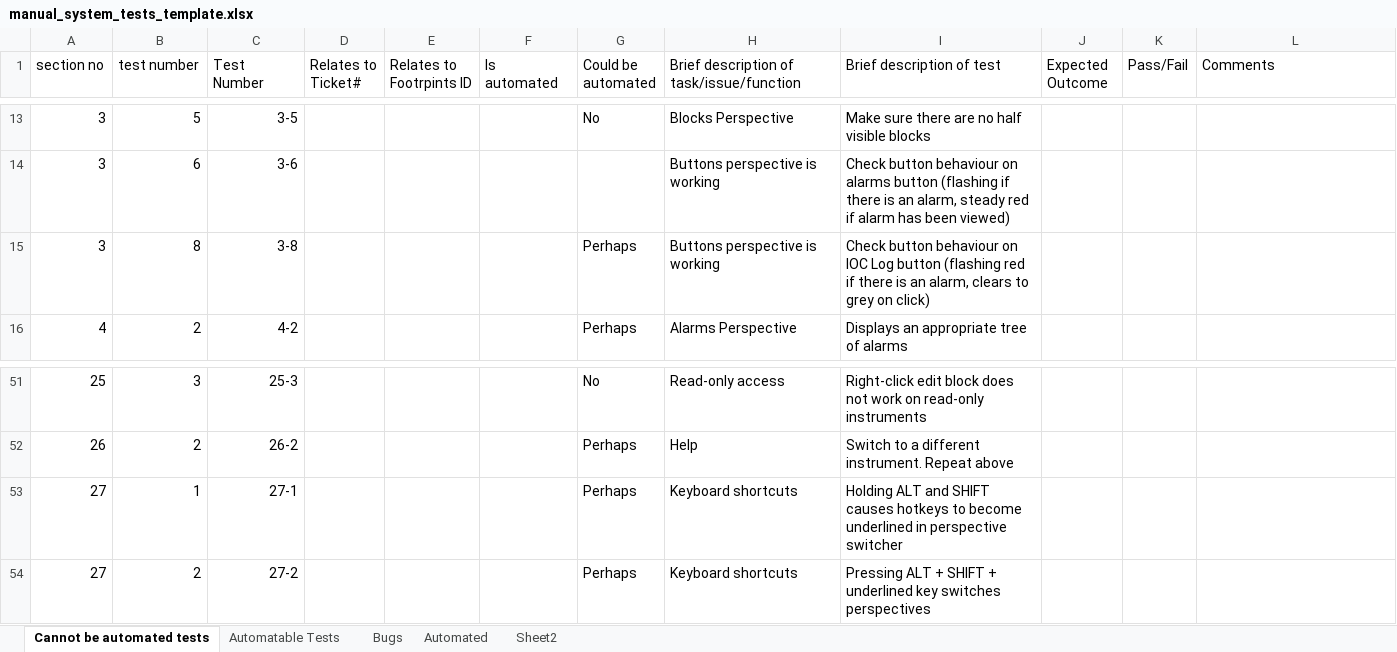
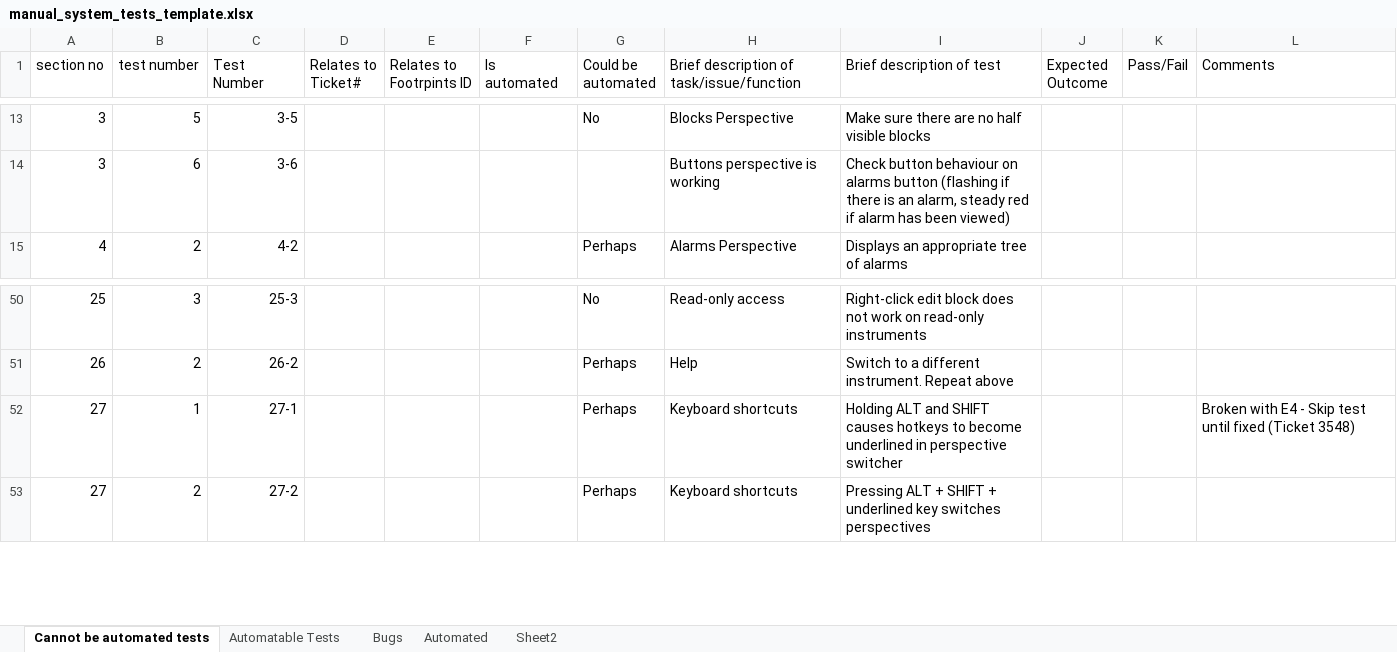
Before and after one commit to ISISComputingGroup/ibex_developers_manual, an Excel workbook: testing/manual_system_tests_template.xlsx, sheet Cannot be automated tests, drawn as a sheet; only a part is shown, gaps mark what is left out; values as stored, in another font and other column widths than the file's, no borders; conditional formats not drawn; removed rows and columns are numbered as before the commit, all else as after; the diff names each change by its address in the sheet, - before the commit and + after, or states it on an @@ line.

Commit message:
Remove outdated tests

```diff
--- a/testing/manual_system_tests_template.xlsx (sheet Cannot be automated tests)
+++ b/testing/manual_system_tests_template.xlsx (sheet Cannot be automated tests)
-row 15: 3 | 8 | 3-8 |  |  |  | Perhaps | Buttons perspective is working | Check button behaviour on IOC Log button (flashing red if there is an alarm, clears to grey on click)
-L52 (Comments): (empty)
+L52 (Comments): Broken with E4 - Skip test until fixed (Ticket 3548)
```
Also changed, not shown: sheet Automatable Tests, formulas that keep their value.
